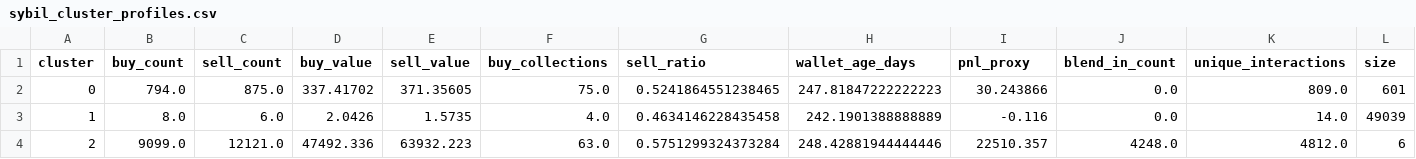
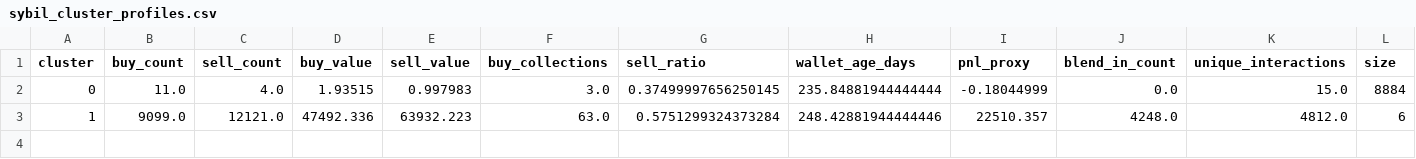
Before and after one commit to Tyche1107/pre-airdrop-detection, a CSV file: data/sybil_cluster_profiles.csv, drawn as a sheet.

Commit message:
Rerun experiments 06,08,10-12,19-23,25-27 with corrected ground truth (9,817 sybil)

```diff
--- a/data/sybil_cluster_profiles.csv
+++ b/data/sybil_cluster_profiles.csv
@@ -1,4 +1,3 @@
 cluster,buy_count,sell_count,buy_value,sell_value,buy_collections,sell_ratio,wallet_age_days,pnl_proxy,blend_in_count,unique_interactions,size
-0,794.0,875.0,337.41702,371.35605,75.0,0.5241864551238465,247.81847222222223,30.243866,0.0,809.0,601
-1,8.0,6.0,2.0426,1.5735,4.0,0.4634146228435458,242.1901388888889,-0.116,0.0,14.0,49039
-2,9099.0,12121.0,47492.336,63932.223,63.0,0.5751299324373284,248.42881944444446,22510.357,4248.0,4812.0,6
+0,11.0,4.0,1.93515,0.997983,3.0,0.37499997656250145,235.84881944444444,-0.18044999,0.0,15.0,8884
+1,9099.0,12121.0,47492.336,63932.223,63.0,0.5751299324373284,248.42881944444446,22510.357,4248.0,4812.0,6
```
Also changed, not shown: data/clustering_k_selection.csv, data/rule_baselines.csv, 31 other files.
